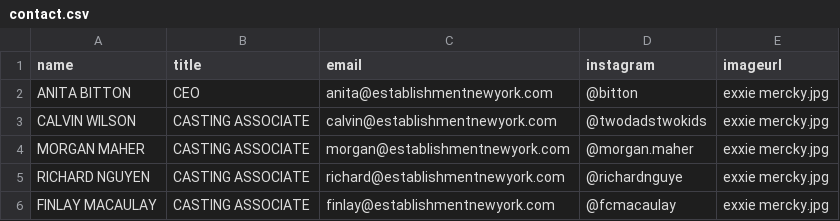
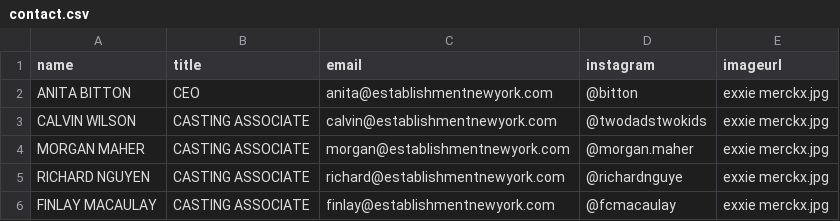
Before and after one commit to malls/establishment, a CSV file: public/csvs/contact.csv, drawn as a sheet.

Commit message:
merckx

```diff
--- a/public/csvs/contact.csv
+++ b/public/csvs/contact.csv
@@ -1,6 +1,6 @@
 name,title,email,instagram,imageurl
-ANITA BITTON,CEO,anita@establishmentnewyork.com,@bitton,exxie mercky.jpg
-CALVIN WILSON,CASTING ASSOCIATE,calvin@establishmentnewyork.com,@twodadstwokids,exxie mercky.jpg
-MORGAN MAHER,CASTING ASSOCIATE,morgan@establishmentnewyork.com,@morgan.maher,exxie mercky.jpg
-RICHARD NGUYEN,CASTING ASSOCIATE,richard@establishmentnewyork.com,@richardnguye,exxie mercky.jpg
-FINLAY MACAULAY,CASTING ASSOCIATE,finlay@establishmentnewyork.com,@fcmacaulay,exxie mercky.jpg
+ANITA BITTON,CEO,anita@establishmentnewyork.com,@bitton,exxie merckx.jpg
+CALVIN WILSON,CASTING ASSOCIATE,calvin@establishmentnewyork.com,@twodadstwokids,exxie merckx.jpg
+MORGAN MAHER,CASTING ASSOCIATE,morgan@establishmentnewyork.com,@morgan.maher,exxie merckx.jpg
+RICHARD NGUYEN,CASTING ASSOCIATE,richard@establishmentnewyork.com,@richardnguye,exxie merckx.jpg
+FINLAY MACAULAY,CASTING ASSOCIATE,finlay@establishmentnewyork.com,@fcmacaulay,exxie merckx.jpg
```
